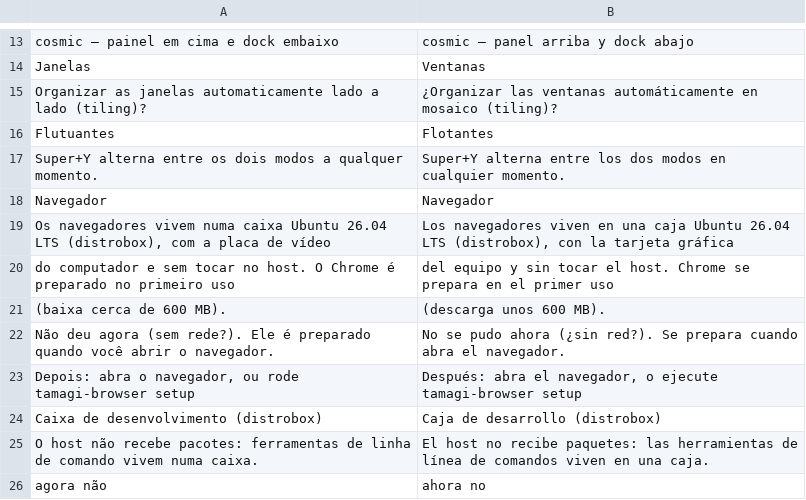
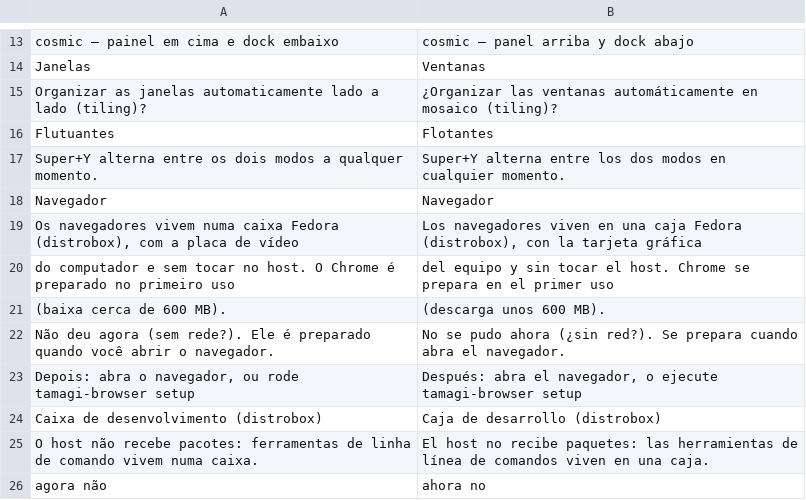
Before and after one commit to wes-tamagi/tamagi-OS, a TSV file: system_files/usr/share/tamagi/i18n/es.tsv, drawn as a sheet; only a part is shown, gaps mark what is left out.

```diff
--- a/system_files/usr/share/tamagi/i18n/es.tsv
+++ b/system_files/usr/share/tamagi/i18n/es.tsv
@@ -18,3 +18,3 @@ Super+Y alterna entre os dois modos a qualquer momento.	Super+Y alterna entre lo
 Navegador	Navegador
-Os navegadores vivem numa caixa Ubuntu 26.04 LTS (distrobox), com a placa de vídeo	Los navegadores viven en una caja Ubuntu 26.04 LTS (distrobox), con la tarjeta gráfica
+Os navegadores vivem numa caixa Fedora (distrobox), com a placa de vídeo	Los navegadores viven en una caja Fedora (distrobox), con la tarjeta gráfica
 do computador e sem tocar no host. O Chrome é preparado no primeiro uso	del equipo y sin tocar el host. Chrome se prepara en el primer uso
```
Also changed, not shown: system_files/usr/share/tamagi/i18n/en.tsv, system_files/usr/share/tamagi/i18n/fr.tsv, 13 other files.
